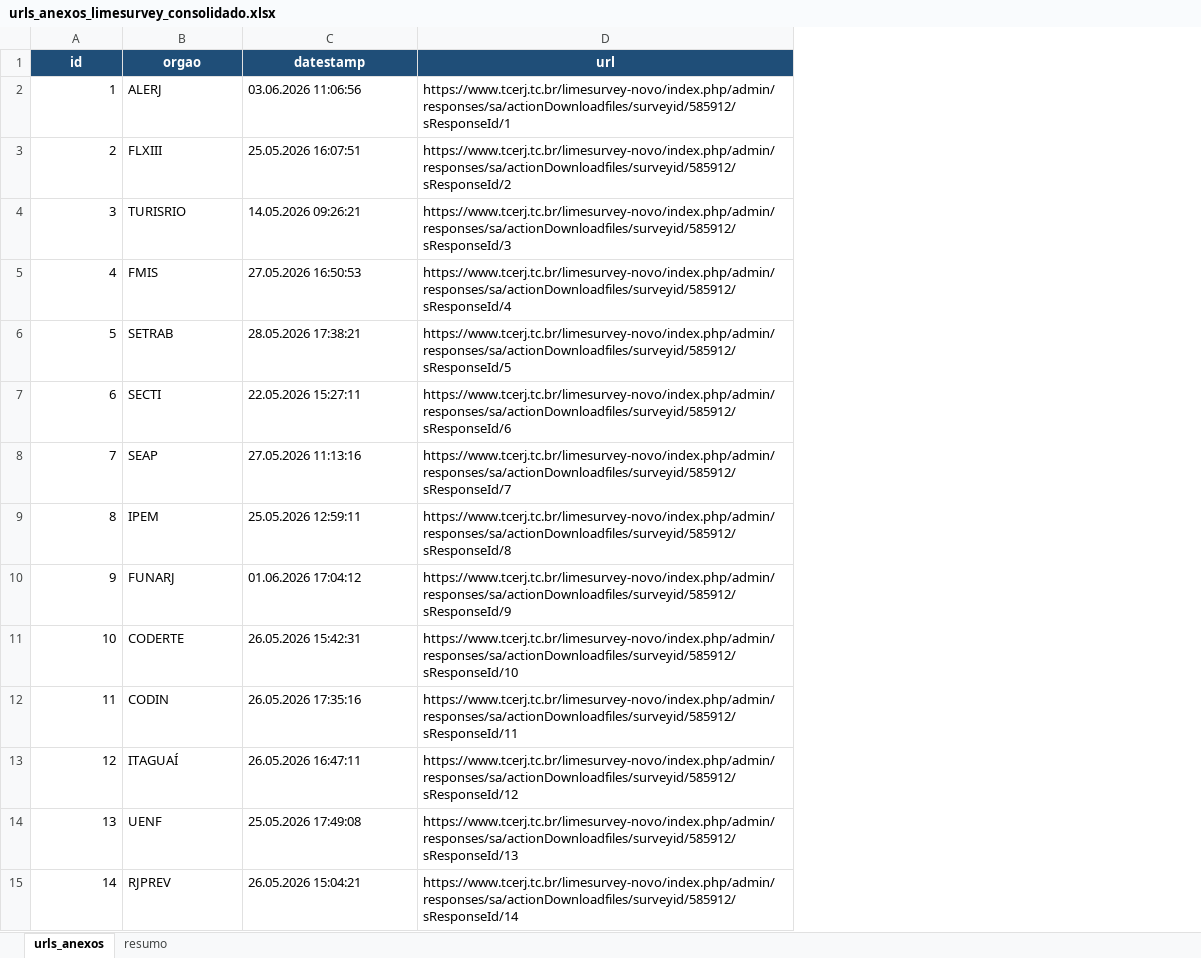
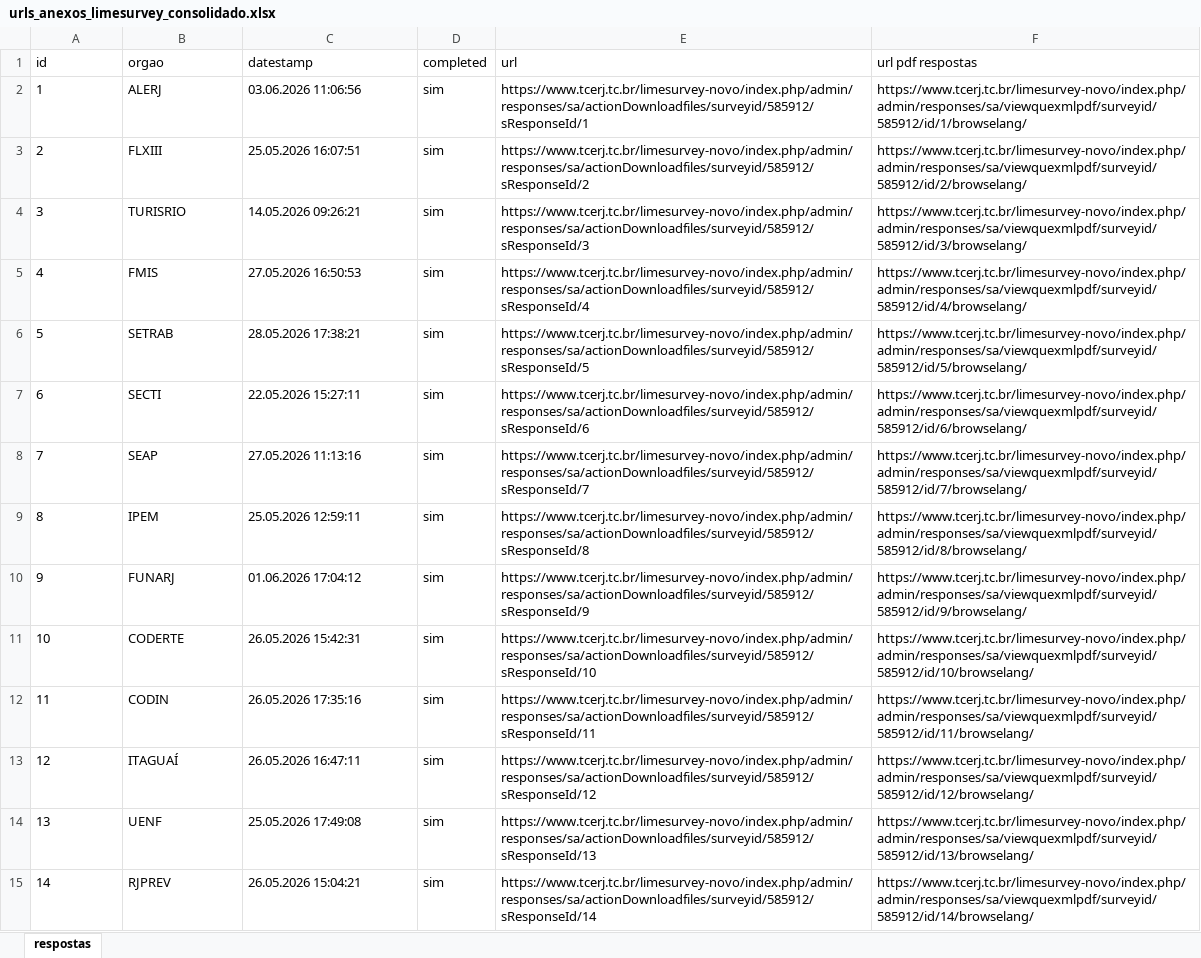
Before and after one commit to acba/tcerj-igovti-2026, an Excel workbook: 02-Execucao/01-Questionario/Evidencias_Coletadas/urls_anexos_limesurvey_consolidado.xlsx, sheet respostas, drawn as a sheet; only a part is shown; values as stored, in another font and other column widths than the file's, no borders; table styles not drawn; addresses are those after the commit; the diff covers the shown part only; the diff names each change by its address in the sheet, - before the commit and + after, or states it on an @@ line.

```diff
--- a/02-Execucao/01-Questionario/Evidencias_Coletadas/urls_anexos_limesurvey_consolidado.xlsx (sheet respostas)
+++ b/02-Execucao/01-Questionario/Evidencias_Coletadas/urls_anexos_limesurvey_consolidado.xlsx (sheet respostas)
-sheet tab: urls_anexos
+sheet tab: respostas
-sheet tab: resumo
+column D (completed), rows 2-15: all sim
+column F (url pdf respostas), rows 2-15: https://www.tcerj.tc.br/limesurvey-novo/index.php/admin/responses/sa/viewquexmlpdf/surveyid/585912/id/1/browselang/ | https://www.tcerj.tc.br/limesurvey-novo/index.php/admin/responses/sa/viewquexmlpdf/surveyid/585912/id/2/browselang/ | https://www.tcerj.tc.br/limesurvey-novo/index.php/admin/responses/sa/viewquexmlpdf/surveyid/585912/id/3/browselang/ | https://www.tcerj.tc.br/limesurvey-novo/index.php/admin/responses/sa/viewquexmlpdf/surveyid/585912/id/4/browselang/ | https://www.tcerj.tc.br/limesurvey-novo/index.php/admin/responses/sa/viewquexmlpdf/surveyid/585912/id/5/browselang/ | https://www.tcerj.tc.br/limesurvey-novo/index.php/admin/responses/sa/viewquexmlpdf/surveyid/585912/id/6/browselang/ | https://www.tcerj.tc.br/limesurvey-novo/index.php/admin/responses/sa/viewquexmlpdf/surveyid/585912/id/7/browselang/ | https://www.tcerj.tc.br/limesurvey-novo/index.php/admin/responses/sa/viewquexmlpdf/surveyid/585912/id/8/browselang/ | https://www.tcerj.tc.br/limesurvey-novo/index.php/admin/responses/sa/viewquexmlpdf/surveyid/585912/id/9/browselang/ | https://www.tcerj.tc.br/limesurvey-novo/index.php/admin/responses/sa/viewquexmlpdf/surveyid/585912/id/10/browselang/ | https://www.tcerj.tc.br/limesurvey-novo/index.php/admin/responses/sa/viewquexmlpdf/surveyid/585912/id/11/browselang/ | https://www.tcerj.tc.br/limesurvey-novo/index.php/admin/responses/sa/viewquexmlpdf/surveyid/585912/id/12/browselang/ | https://www.tcerj.tc.br/limesurvey-novo/index.php/admin/responses/sa/viewquexmlpdf/surveyid/585912/id/13/browselang/ | https://www.tcerj.tc.br/limesurvey-novo/index.php/admin/responses/sa/viewquexmlpdf/surveyid/585912/id/14/browselang/
@@ A1:C1 fill: #1F4E78 → none, bold: on → off, text colour: #FFFFFF → black, alignment: center → left @@
@@ E1 fill: #1F4E78 → none, bold: on → off, text colour: #FFFFFF → black, alignment: center → left @@
-A2:A15 alignment: right
+A2:A15 alignment: left
```
Also changed, not shown: 6 added rows and cell formats elsewhere in this sheet, 9 other files.
